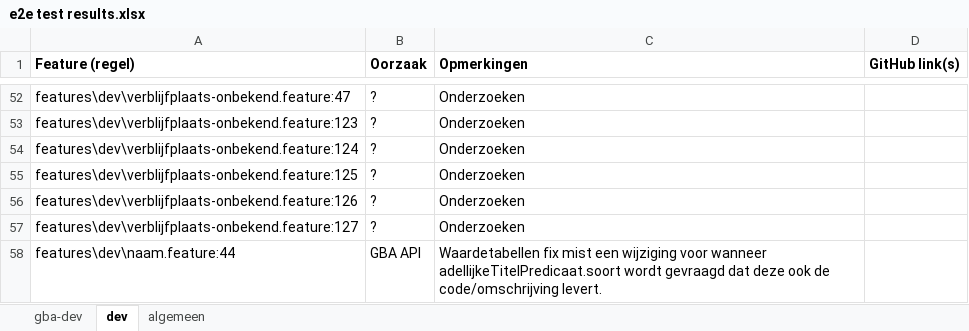
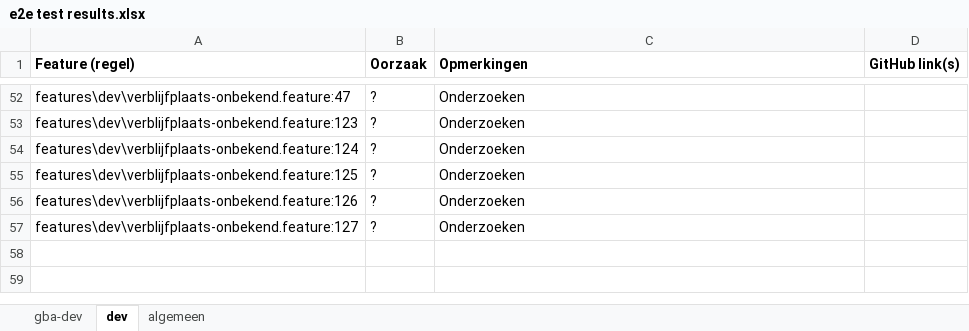
Before and after one commit to BRP-API/Haal-Centraal-BRP-bevragen, an Excel workbook: features/e2e test results.xlsx, sheet dev, drawn as a sheet; only a part is shown, gaps mark what is left out; values as stored, in another font and other column widths than the file's, no borders; the diff names each change by its address in the sheet, - before the commit and + after, or states it on an @@ line.

```diff
--- a/features/e2e test results.xlsx (sheet dev)
+++ b/features/e2e test results.xlsx (sheet dev)
-row 58: features\dev\naam.feature:44 | GBA API | Waardetabellen fix mist een wijziging voor wanneer adellijkeTitelPredicaat.soort wordt gevraagd dat deze ook de code/omschrijving levert.
```
Also changed, not shown: sheet gba-dev.
